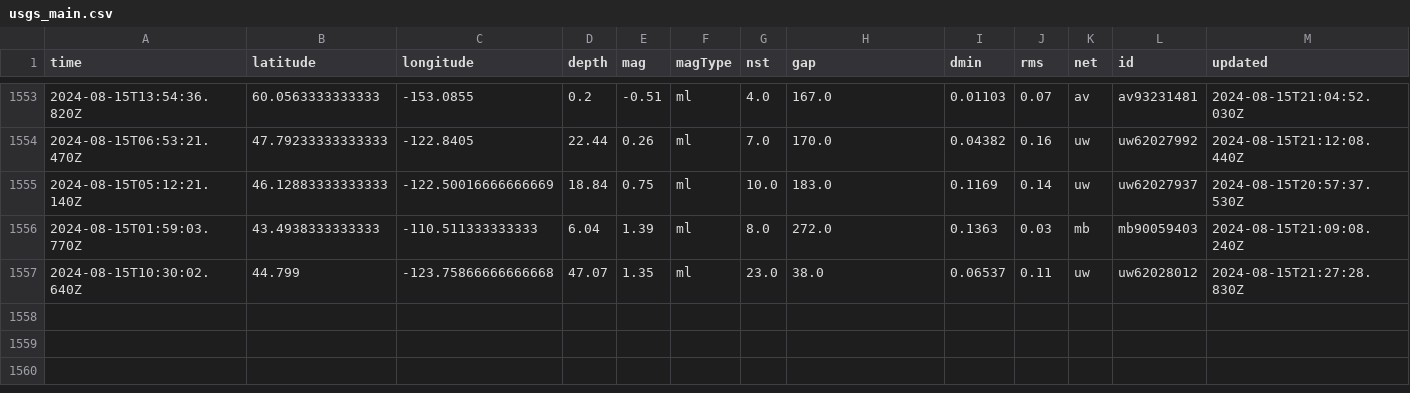
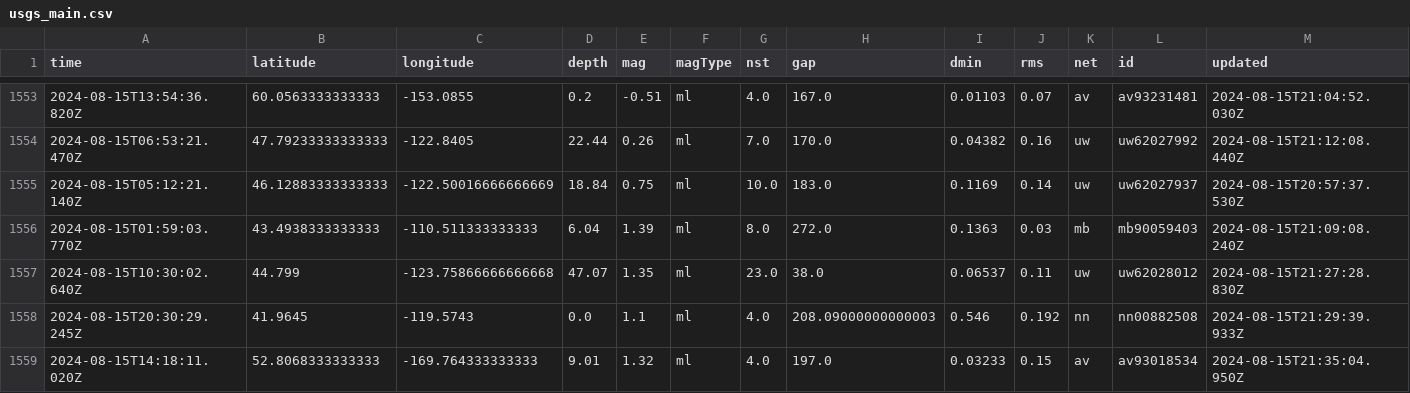
Before and after one commit to HowardTan-repo/demo-github-actions, a CSV file: usgs_main.csv, drawn as a sheet; only a part is shown, gaps mark what is left out; rows hold the shown columns only; the diff names each change by its address in the sheet, - before the commit and + after, or states it on an @@ line.

```diff
--- a/usgs_main.csv
+++ b/usgs_main.csv
+row 1558: 2024-08-15T20:30:29.245Z | 41.9645 | -119.5743 | 0.0 | 1.1 | ml | 4.0 | 208.09000000000003 | 0.546 | 0.192 | nn | nn00882508 | 2024-08-15T21:29:39.933Z
+row 1559: 2024-08-15T14:18:11.020Z | 52.8068333333333 | -169.764333333333 | 9.01 | 1.32 | ml | 4.0 | 197.0 | 0.03233 | 0.15 | av | av93018534 | 2024-08-15T21:35:04.950Z
```
Also changed, not shown: usgs_current.csv.
